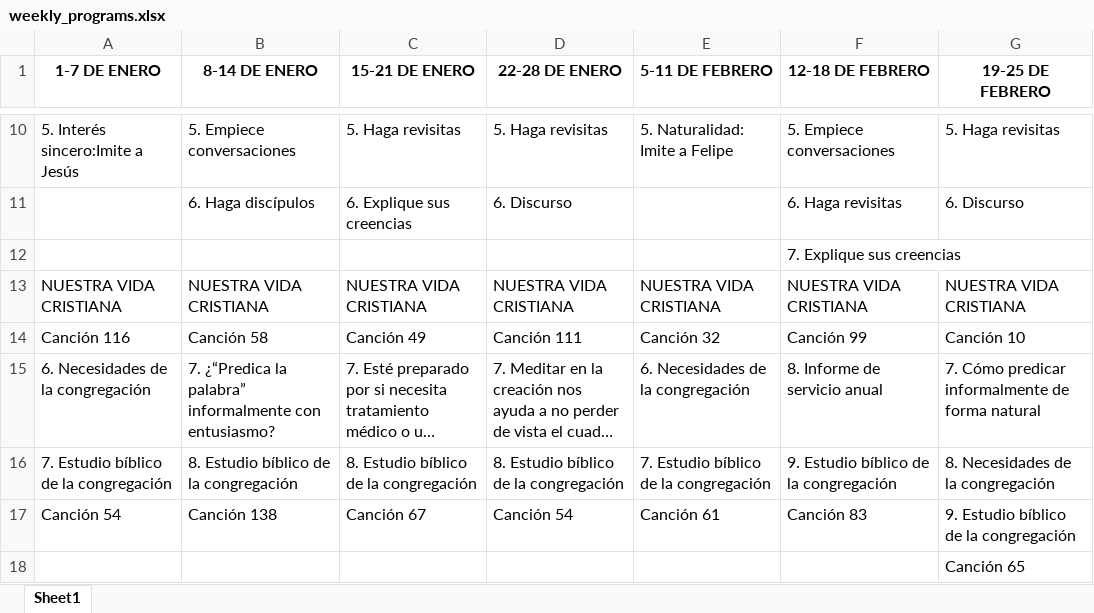
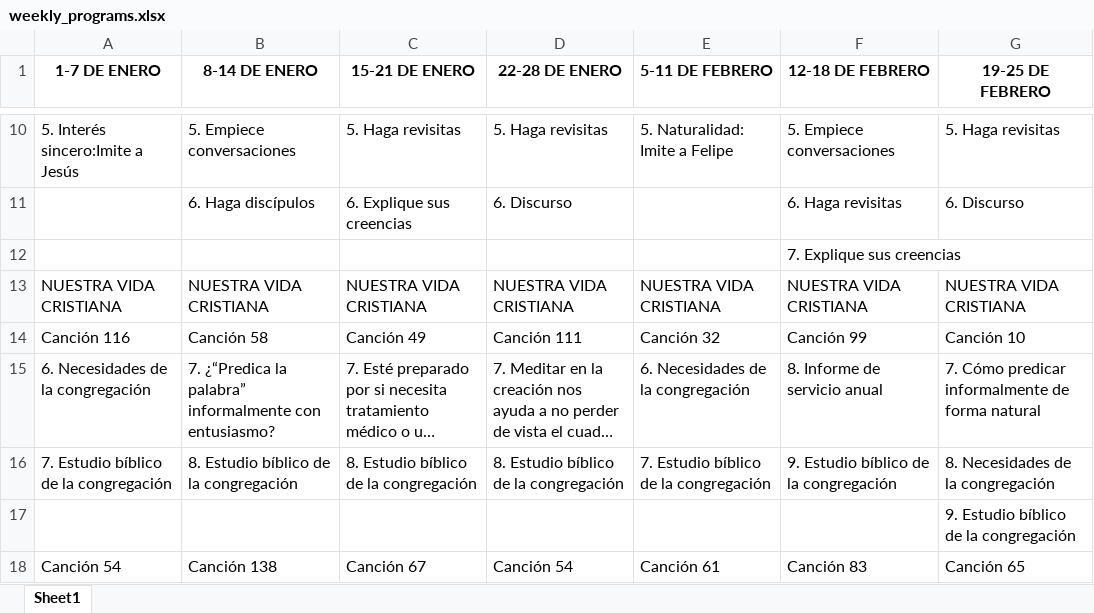
Before and after one commit to erpallaga/VyM-Extractor, an Excel workbook: weekly_programs.xlsx, sheet Sheet1, drawn as a sheet; only a part is shown, gaps mark what is left out; long unchanged cells end in …; values as stored, in another font and other column widths than the file's, no borders; removed rows and columns are numbered as before the commit, all else as after; the diff names each change by its address in the sheet, - before the commit and + after, or states it on an @@ line.

Commit message:
Better NVC behavior
Now, excel output ensures last song is always in the same row

```diff
--- a/weekly_programs.xlsx (sheet Sheet1)
+++ b/weekly_programs.xlsx (sheet Sheet1)
+row 17:  |  |  |  |  |  | 9. Estudio bíblico de la congregación
-G18 (19-25 DE FEBRERO): 9. Estudio bíblico de la congregación
+G18 (19-25 DE FEBRERO): Canción 65
-row 18:  |  |  |  |  |  | Canción 65
```
Also changed, not shown: 1 other file.
